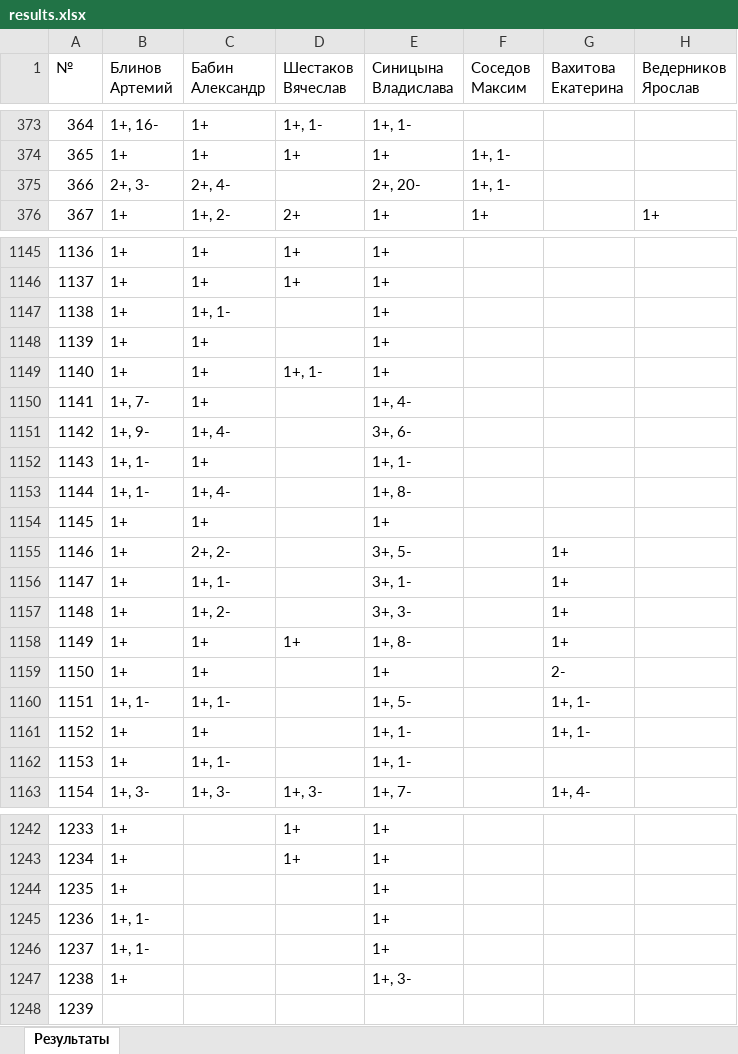
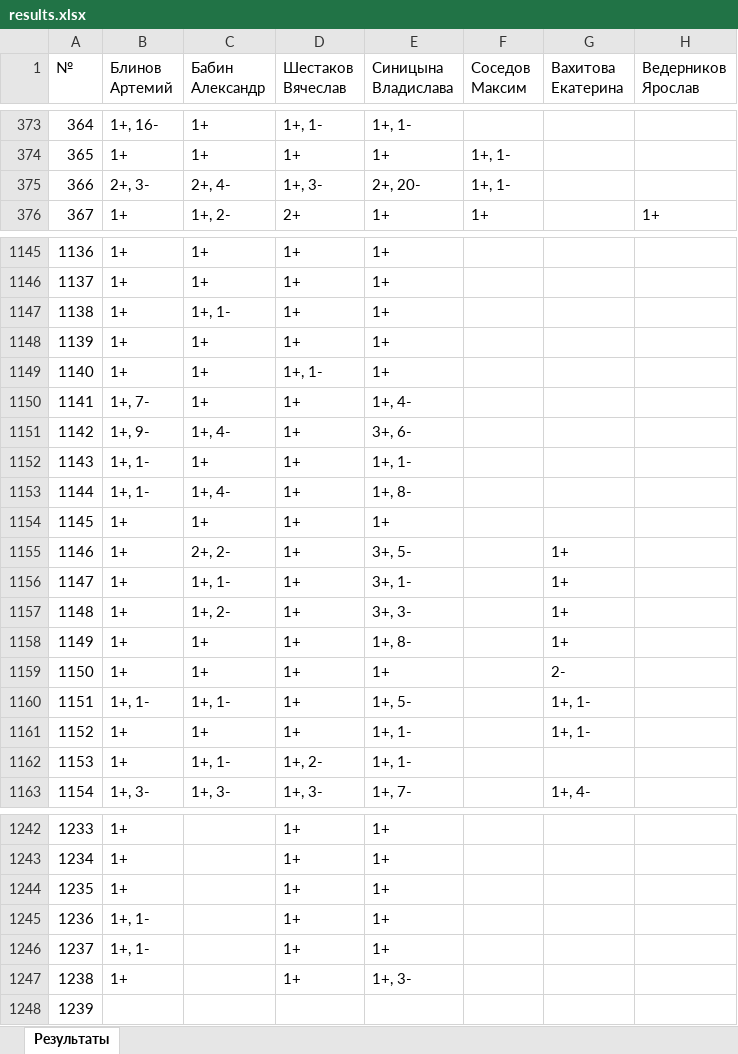
Before and after one commit to slavashestakov2005/Acmp_results, an Excel workbook: results.xlsx, sheet Результаты, drawn as a sheet; only a part is shown, gaps mark what is left out; values as stored, in another font and other column widths than the file's, no cell formats; the diff covers the shown part only; the diff names each change by its address in the sheet, - before the commit and + after, or states it on an @@ line.

```diff
--- a/results.xlsx (sheet Результаты)
+++ b/results.xlsx (sheet Результаты)
-D375 (Шестаков Вячеслав): (empty)
+D375 (Шестаков Вячеслав): 1+, 3-
-D1147:D1148 (Шестаков Вячеслав): (empty)
+D1147:D1148 (Шестаков Вячеслав): 1+
-D1150:D1157 (Шестаков Вячеслав): (empty)
+D1150:D1157 (Шестаков Вячеслав): 1+
-D1159:D1161 (Шестаков Вячеслав): (empty)
+D1159:D1161 (Шестаков Вячеслав): 1+
-D1162 (Шестаков Вячеслав): (empty)
+D1162 (Шестаков Вячеслав): 1+, 2-
-D1244:D1247 (Шестаков Вячеслав): (empty)
+D1244:D1247 (Шестаков Вячеслав): 1+
```
Also changed, not shown: 69 edited cells elsewhere in this sheet, cell formats, 29 other files.
